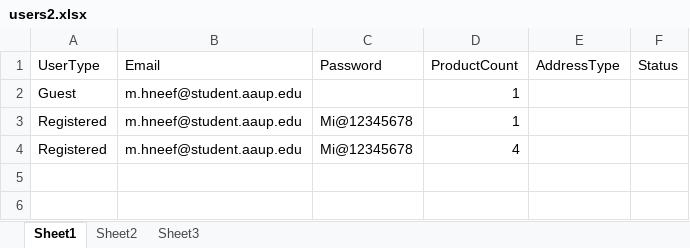
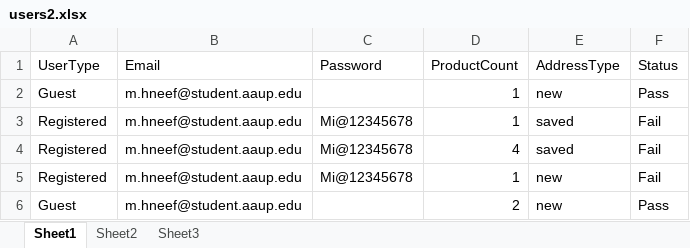
Before and after one commit to misk105/FrontgateAutomationTestingTask, an Excel workbook: target/test-classes/users2.xlsx, sheet Sheet1, drawn as a sheet; values as stored, in another font and other column widths than the file's, no borders; the diff names each change by its address in the sheet, - before the commit and + after, or states it on an @@ line.

```diff
--- a/target/test-classes/users2.xlsx (sheet Sheet1)
+++ b/target/test-classes/users2.xlsx (sheet Sheet1)
-E2 (AddressType): (empty)
+E2 (AddressType): new
-F2 (Status): (empty)
+F2 (Status): Pass
-E3:E4 (AddressType): (empty)
+E3:E4 (AddressType): saved
-F3:F4 (Status): (empty)
+F3:F4 (Status): Fail
+row 5: Registered | m.hneef@student.aaup.edu | Mi@12345678 | 1 | new | Fail
+row 6: Guest | m.hneef@student.aaup.edu |  | 2 | new | Pass
```
Also changed, not shown: 34 other files.
